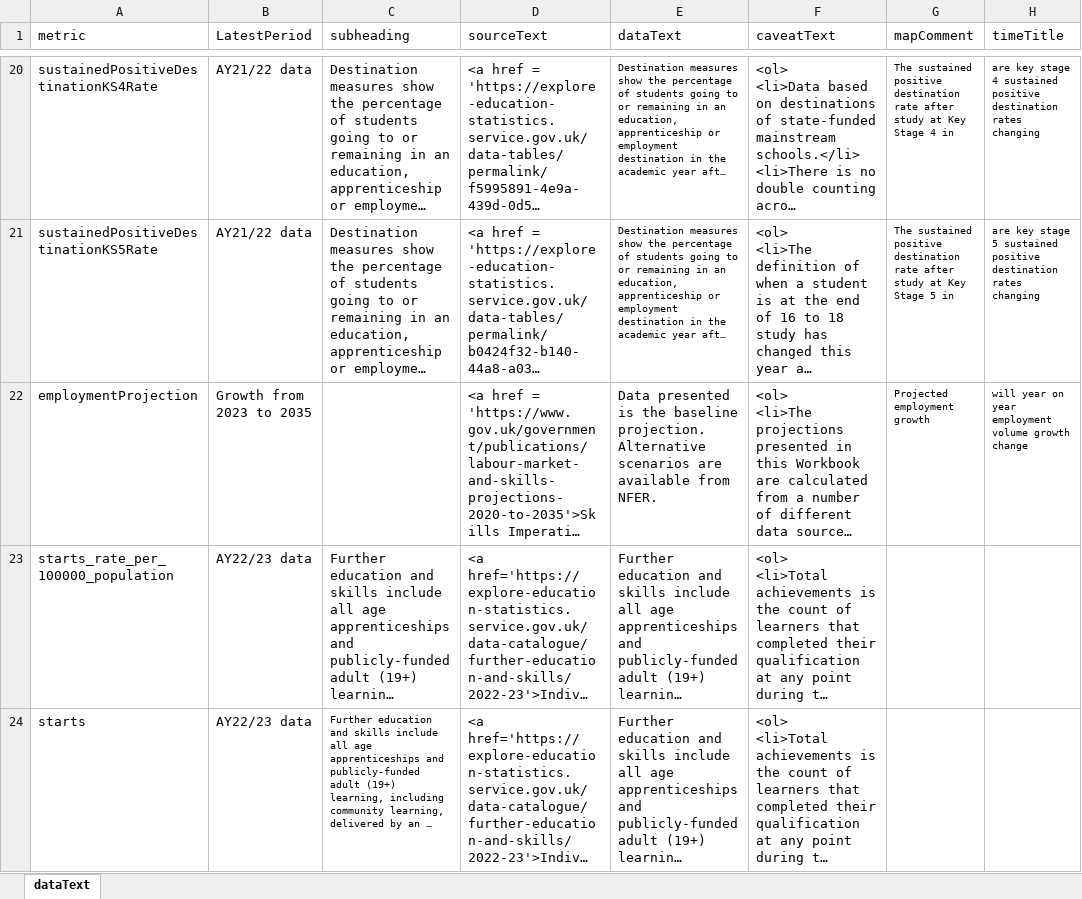
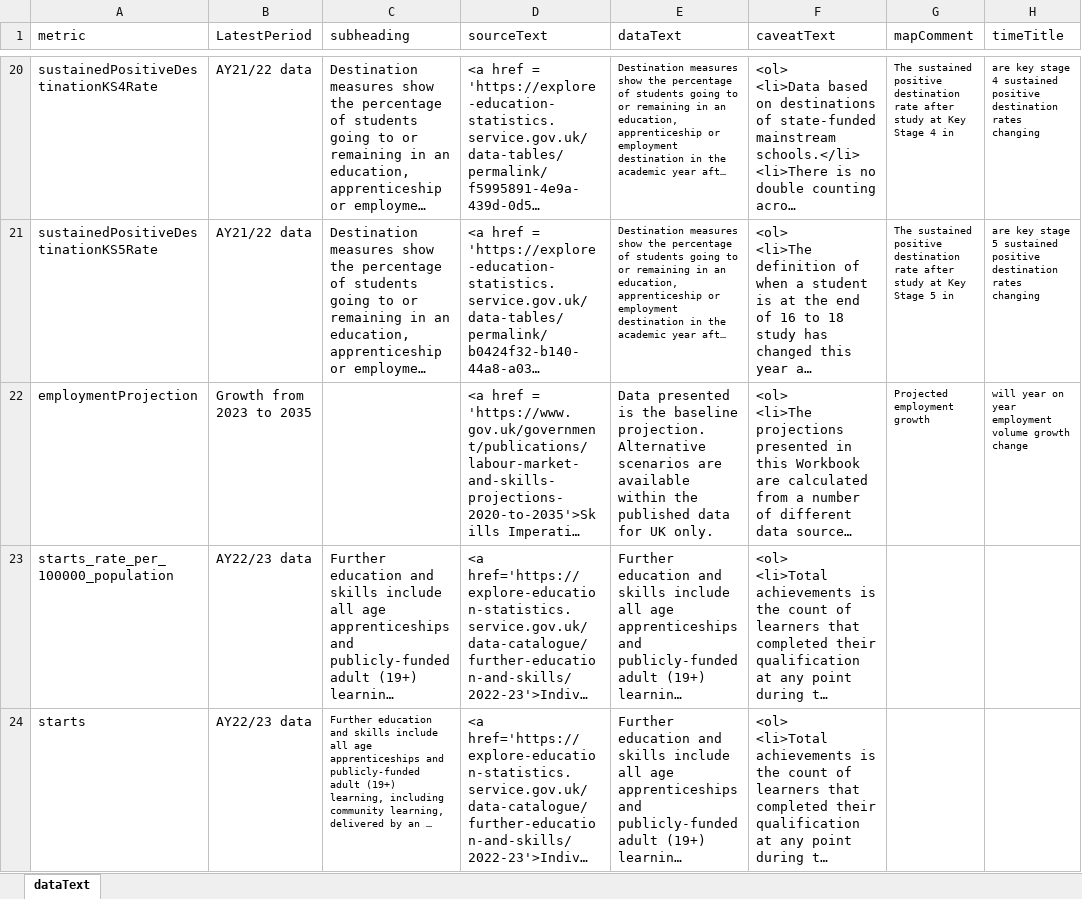
Before and after one commit to dfe-analytical-services/lsip_dashboard, an Excel workbook: Data/3-2_dataText/dataText.xlsx, sheet dataText, drawn as a sheet; only a part is shown, gaps mark what is left out; long unchanged cells end in …; values as stored, in another font and other column widths than the file's, no borders; the diff names each change by its address in the sheet, - before the commit and + after, or states it on an @@ line.

Commit message:
Following QA from Jane: "*line 949, we should remove 'in the published data' from the error message, because we're not publishing it this time. Instead maybe say 'There is an error in the data for Enterprise M3 LEP (including all of Surrey) LSIP which has prevented it from being included in the published data' Also need to remove 'we are working to get the published data corrected' because we're not. *Publication date for this version will need updating" "*In DataTable  - publication date will need to be updated *In DataText - we will published the alternative scenarios ourselves this time (at UK level) so could change to 'Alternative scenarios are available within the published data for UK only'."

```diff
--- a/Data/3-2_dataText/dataText.xlsx (sheet dataText)
+++ b/Data/3-2_dataText/dataText.xlsx (sheet dataText)
-E22 (dataText): …are available from NFER.
+E22 (dataText): …are available within the published data for UK only.
```
Also changed, not shown: Data/3-1_DataTable/DataTable.xlsx, 3 other files.
